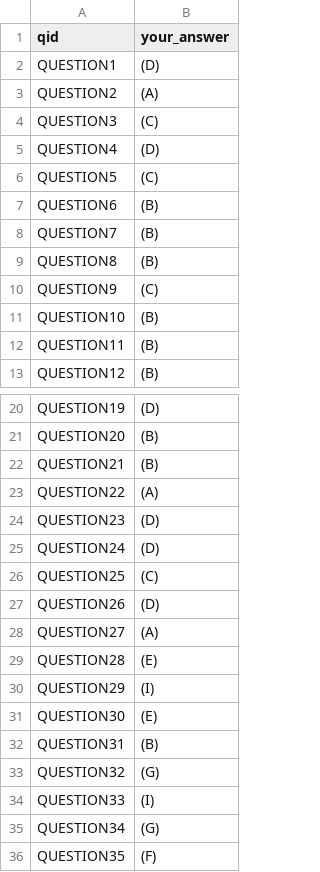
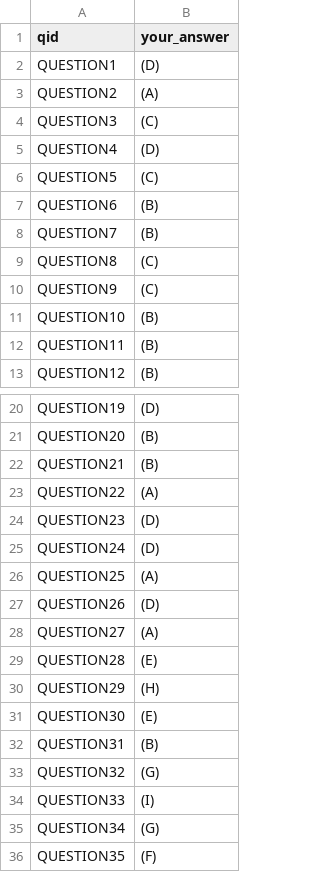
Before and after one commit to ye1-oo/rag-mmlu-ewha, a CSV file: n_final.csv, drawn as a sheet; only a part is shown, gaps mark what is left out.

```diff
--- a/n_final.csv
+++ b/n_final.csv
@@ -8,3 +8,3 @@ QUESTION6,(B)
 QUESTION7,(B)
-QUESTION8,(B)
+QUESTION8,(C)
 QUESTION9,(C)
@@ -25,3 +25,3 @@ QUESTION23,(D)
 QUESTION24,(D)
-QUESTION25,(C)
+QUESTION25,(A)
 QUESTION26,(D)
@@ -29,3 +29,3 @@ QUESTION27,(A)
 QUESTION28,(E)
-QUESTION29,(I)
+QUESTION29,(H)
 QUESTION30,(E)
```
Also changed, not shown: 3 other files.
